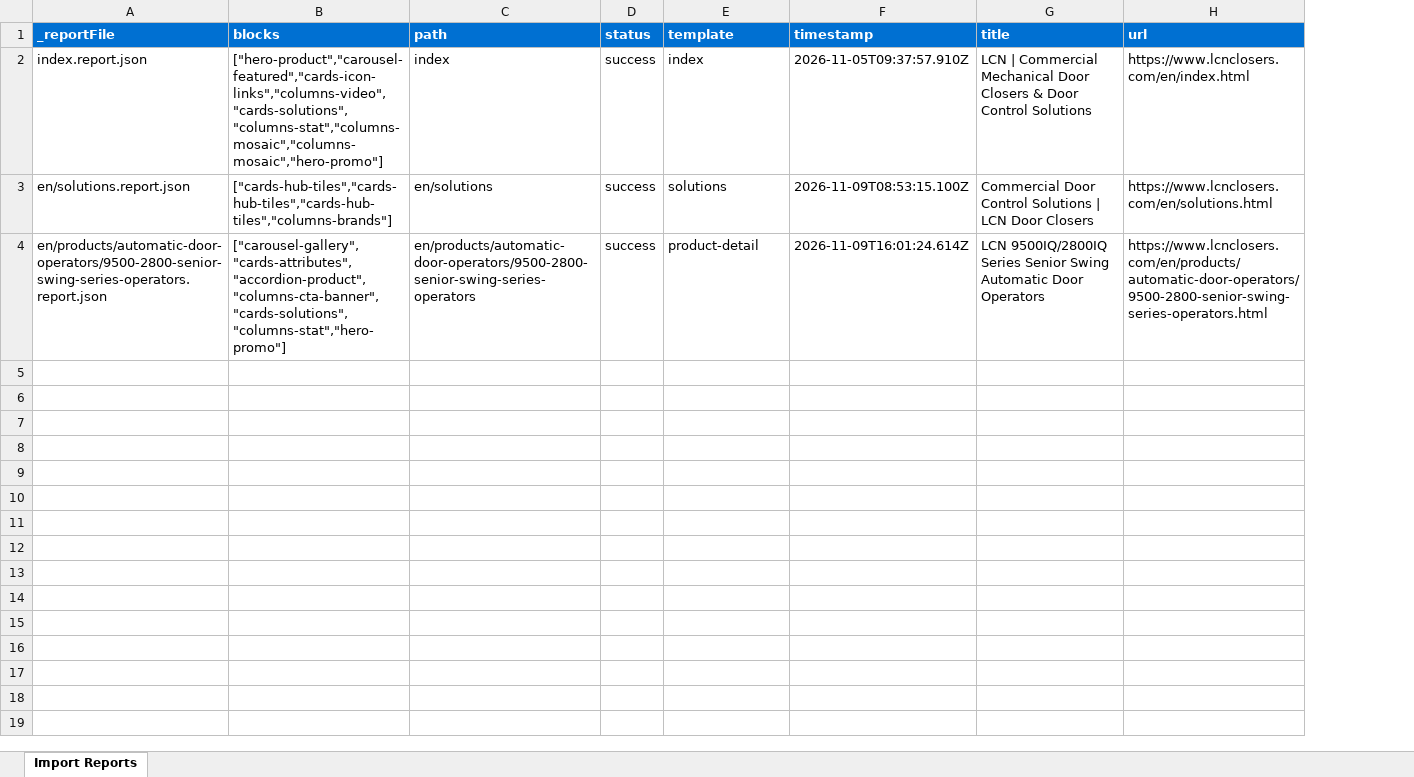
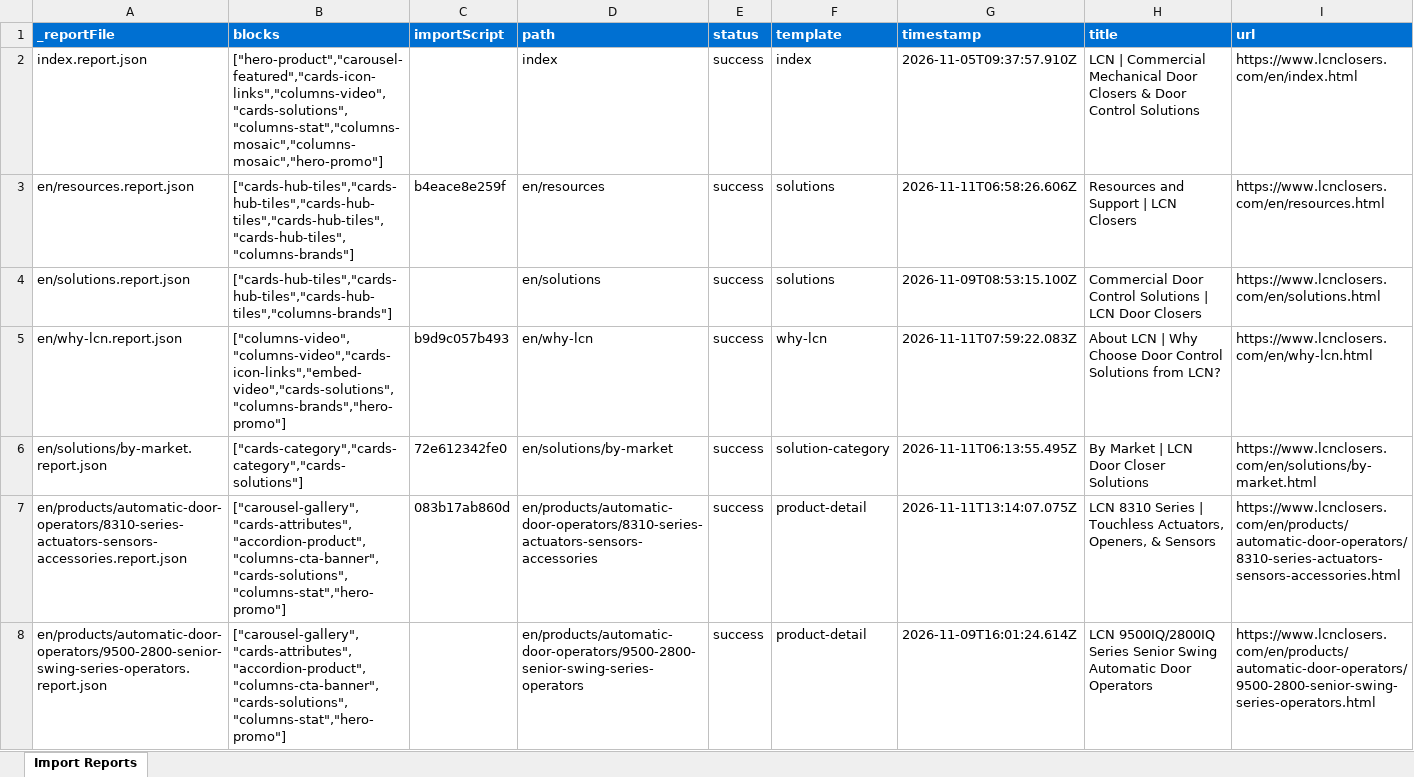
Before and after one commit to Allegion-Global-Web/lcn-test, an Excel workbook: tools/importer/reports/import-product-detail.report.xlsx, sheet Import Reports, drawn as a sheet; values as stored, in another font and other column widths than the file's, no borders; addresses are those after the commit; the diff names each change by its address in the sheet, - before the commit and + after, or states it on an @@ line.

Commit message:
Update importer
Automated migration updates generated by Experience Modernization Agent.

Changed files: 6

```diff
--- a/tools/importer/reports/import-product-detail.report.xlsx (sheet Import Reports)
+++ b/tools/importer/reports/import-product-detail.report.xlsx (sheet Import Reports)
+column C (importScript), empty
+row 3: en/resources.report.json | ["cards-hub-tiles","cards-hub-tiles","cards-hub-tiles","cards-hub-tiles","cards-hub-tiles","columns-brands"] | b4eace8e259f | en/resources | success | solutions | 2026-11-11T06:58:26.606Z | Resources and Support | LCN Closers | https://www.lcnclosers.com/en/resources.html
+row 5: en/why-lcn.report.json | ["columns-video","columns-video","cards-icon-links","embed-video","cards-solutions","columns-brands","hero-promo"] | b9d9c057b493 | en/why-lcn | success | why-lcn | 2026-11-11T07:59:22.083Z | About LCN | Why Choose Door Control Solutions from LCN? | https://www.lcnclosers.com/en/why-lcn.html
+row 6: en/solutions/by-market.report.json | ["cards-category","cards-category","cards-solutions"] | 72e612342fe0 | en/solutions/by-market | success | solution-category | 2026-11-11T06:13:55.495Z | By Market | LCN Door Closer Solutions | https://www.lcnclosers.com/en/solutions/by-market.html
+row 7: en/products/automatic-door-operators/8310-series-actuators-sensors-accessories.report.json | ["carousel-gallery","cards-attributes","accordion-product","columns-cta-banner","cards-solutions","columns-stat","hero-promo"] | 083b17ab860d | en/products/automatic-door-operators/8310-series-actuators-sensors-accessories | success | product-detail | 2026-11-11T13:14:07.075Z | LCN 8310 Series | Touchless Actuators, Openers, & Sensors | https://www.lcnclosers.com/en/products/automatic-door-operators/8310-series-actuators-sensors-accessories.html
```
Also changed, not shown: 5 other files.
